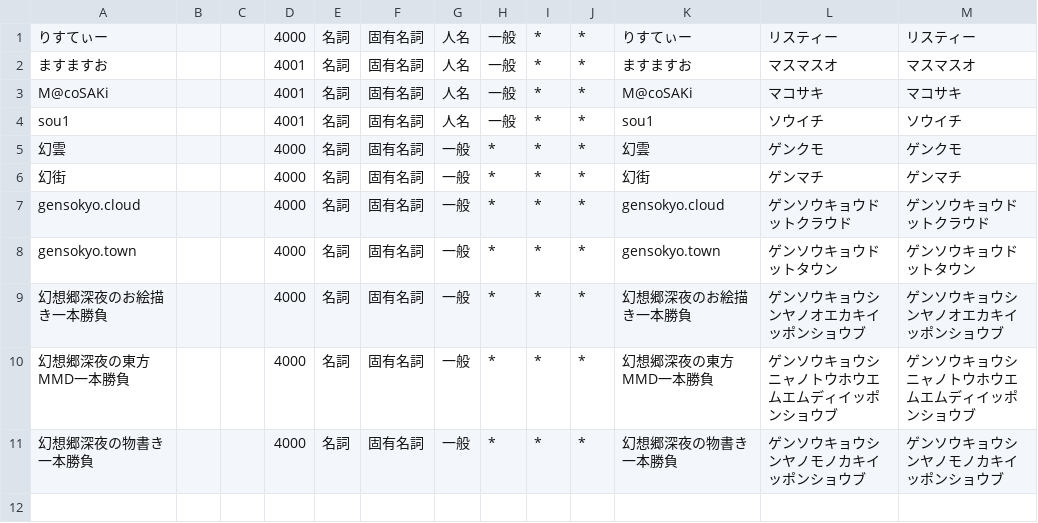
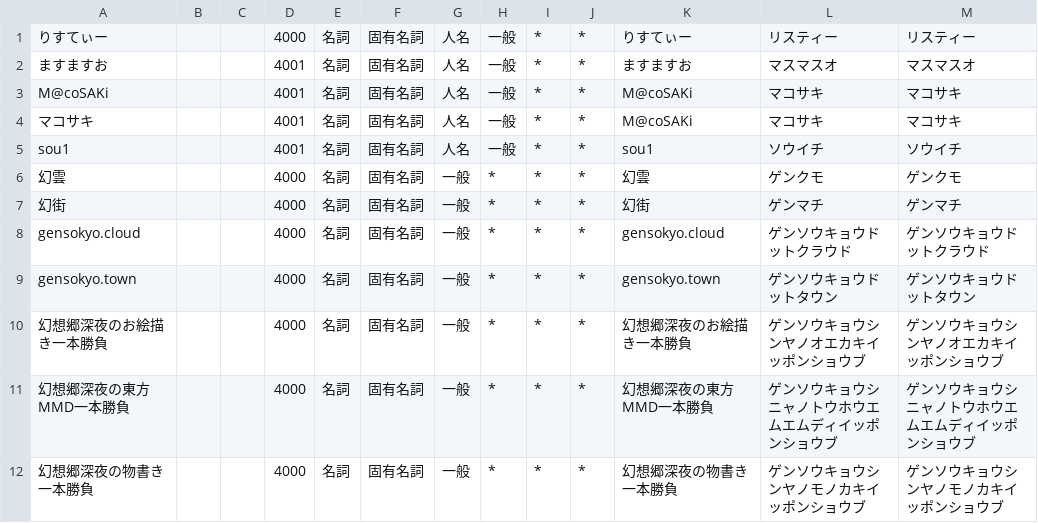
Before and after one commit to kelvin27315/mastodon-wordcloud, a CSV file: dictionary/gensokyo_town_terms.csv, drawn as a sheet; the diff names each change by its address in the sheet, - before the commit and + after, or states it on an @@ line.

Commit message:
単語の追加

```diff
--- a/dictionary/gensokyo_town_terms.csv
+++ b/dictionary/gensokyo_town_terms.csv
+row 4: マコサキ |  |  | 4001 | 名詞 | 固有名詞 | 人名 | 一般 | * | * | M@coSAKi | マコサキ | マコサキ
```
